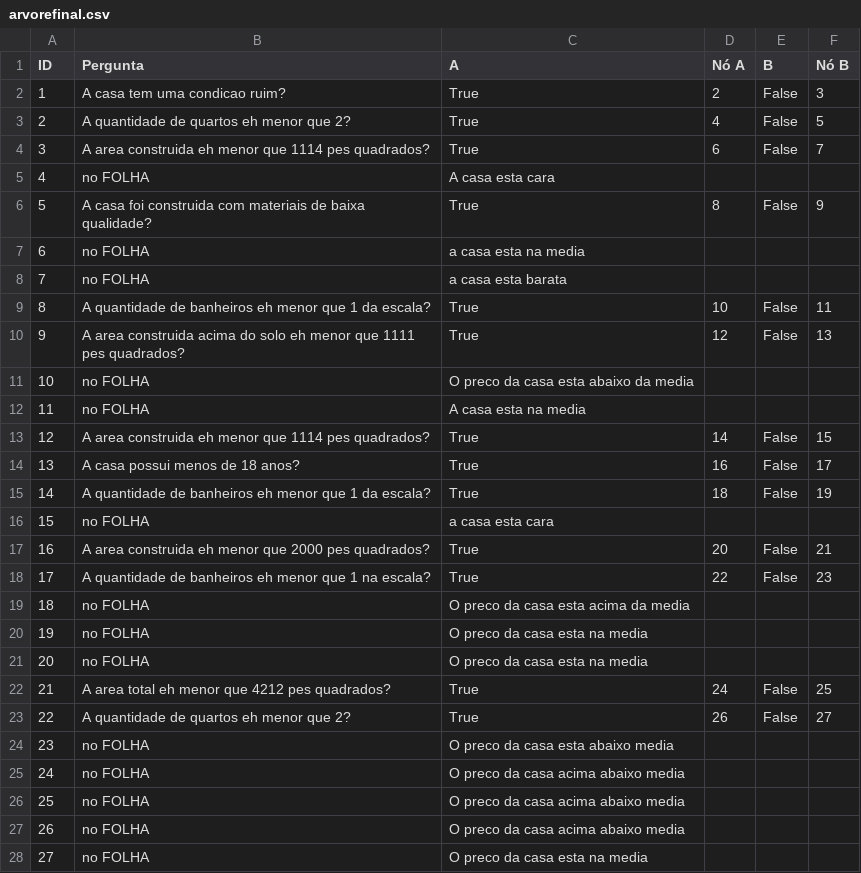
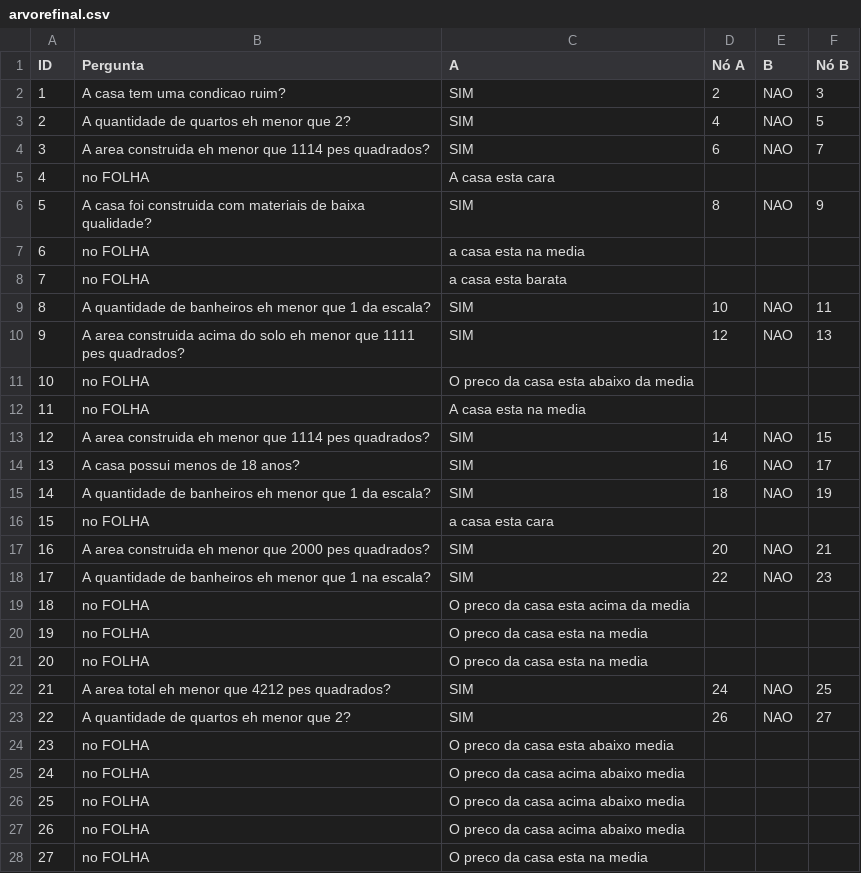
Before and after one commit to ayumigabriela/chatbot, a CSV file: perguntas_arvore/arvorefinal.csv, drawn as a sheet; the diff names each change by its address in the sheet, - before the commit and + after, or states it on an @@ line.

```diff
--- a/perguntas_arvore/arvorefinal.csv
+++ b/perguntas_arvore/arvorefinal.csv
-C2:C4 (A): True
+C2:C4 (A): SIM
-E2:E4 (B): False
+E2:E4 (B): NAO
-C6 (A): True
+C6 (A): SIM
-E6 (B): False
+E6 (B): NAO
-C9:C10 (A): True
+C9:C10 (A): SIM
-E9:E10 (B): False
+E9:E10 (B): NAO
-C13:C15 (A): True
+C13:C15 (A): SIM
-E13:E15 (B): False
+E13:E15 (B): NAO
-C17:C18 (A): True
+C17:C18 (A): SIM
-E17:E18 (B): False
+E17:E18 (B): NAO
-C22:C23 (A): True
+C22:C23 (A): SIM
-E22:E23 (B): False
+E22:E23 (B): NAO
```
Also changed, not shown: perguntas_arvore/arvore_prof.csv, 2 other files.
